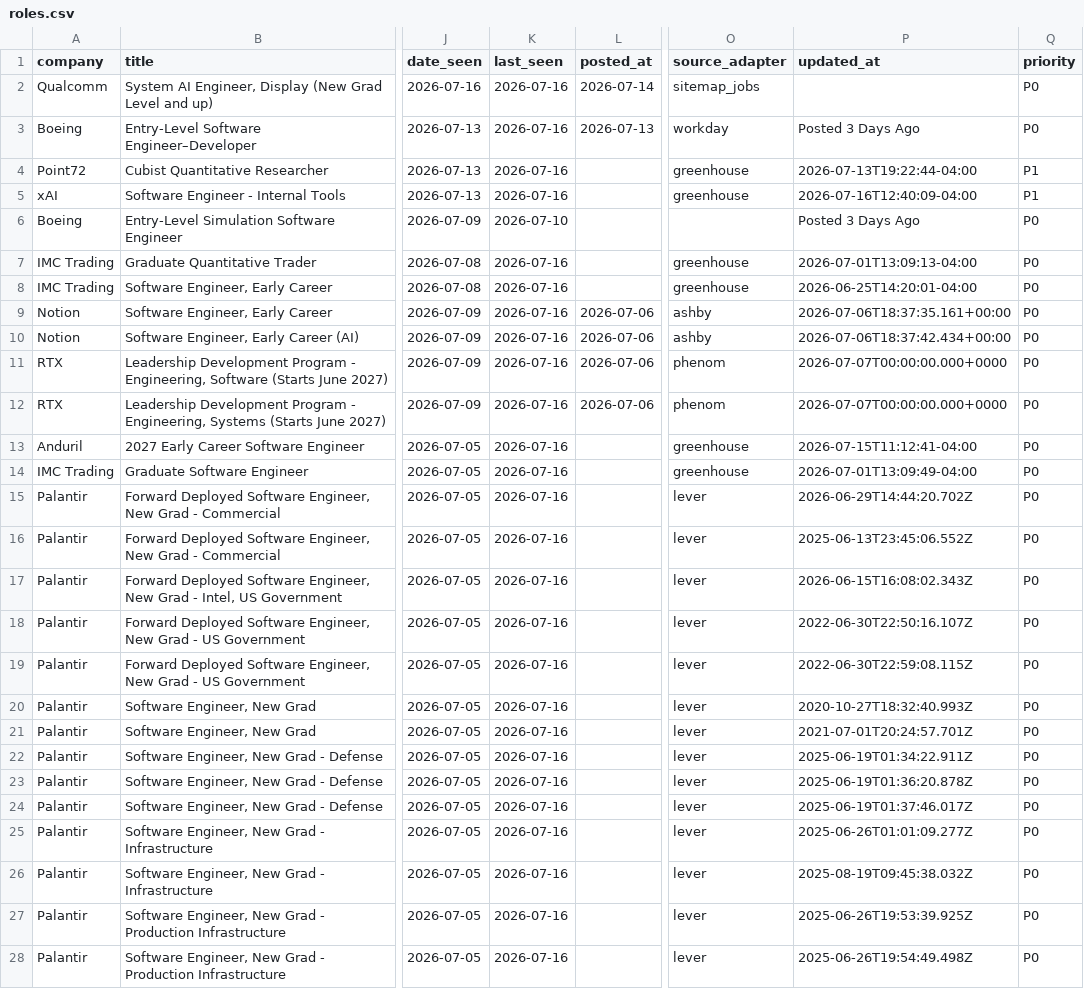
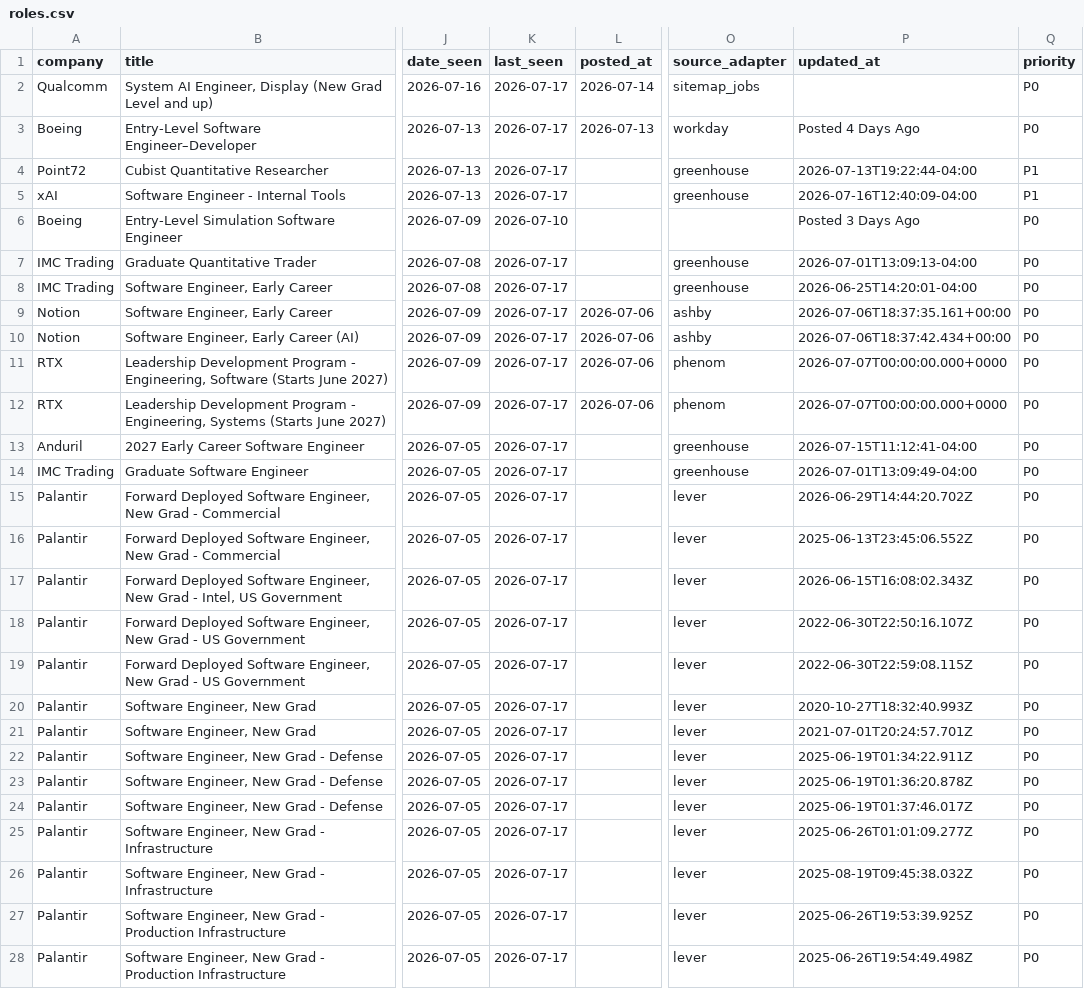
Before and after one commit to WonOfAKind/New-Grad-And-Internships-2027, a CSV file: data/roles.csv, drawn as a sheet; only a part is shown, gaps mark what is left out; the diff covers the shown part only; the diff names each change by its address in the sheet, - before the commit and + after, or states it on an @@ line.

```diff
--- a/data/roles.csv
+++ b/data/roles.csv
-K2:K5 (last_seen): 2026-07-16
+K2:K5 (last_seen): 2026-07-17
-P3 (updated_at): Posted 3 Days Ago
+P3 (updated_at): Posted 4 Days Ago
-K7:K28 (last_seen): 2026-07-16
+K7:K28 (last_seen): 2026-07-17
```
Also changed, not shown: 46 edited cells elsewhere in this file, 5 other files.
